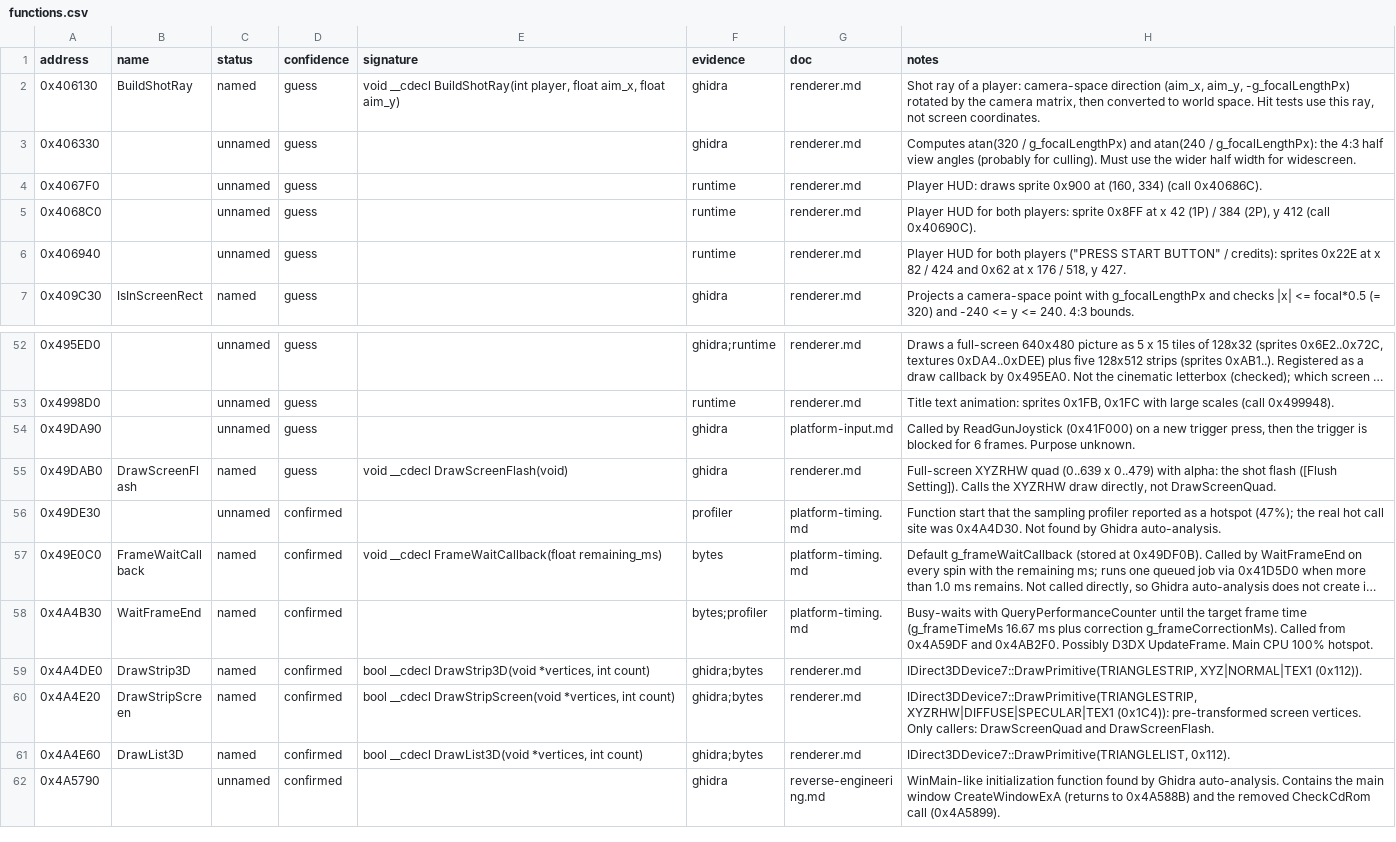
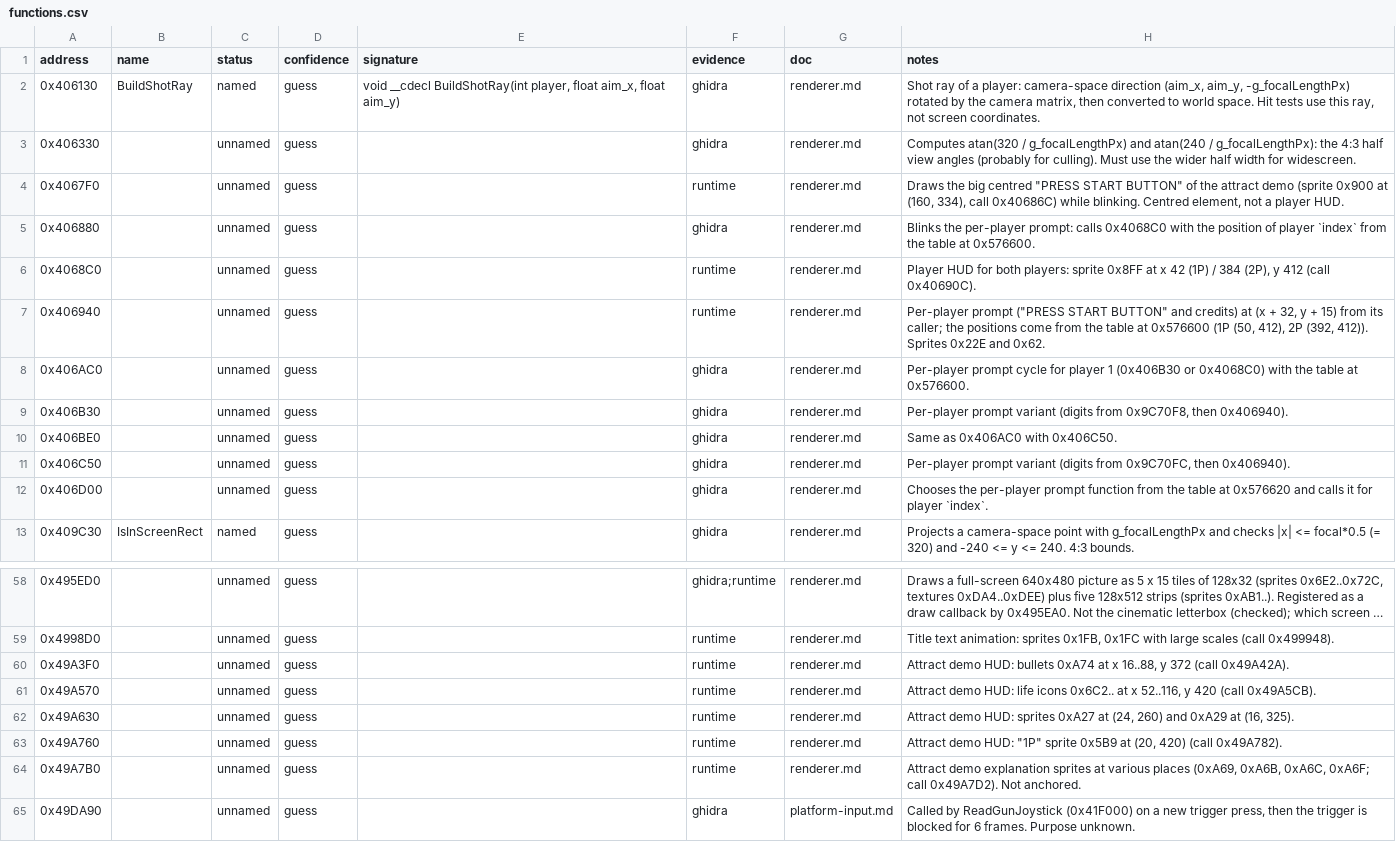
Before and after one commit to BangJeongHyeok/thod2-native, a CSV file: re/functions.csv, drawn as a sheet; only a part is shown, gaps mark what is left out; the shorter side is filled out with more unchanged rows; long unchanged cells end in ….

```diff
--- a/re/functions.csv
+++ b/re/functions.csv
@@ -3,5 +3,11 @@ address,name,status,confidence,signature,evidence,doc,notes
 0x406330,,unnamed,guess,,ghidra,renderer.md,Computes atan(320 / g_focalLengthPx) and atan(240 / g_focalLengthPx): the 4:3 half view angles (probably for culling). Must use the wider half width for widescreen.
-0x4067F0,,unnamed,guess,,runtime,renderer.md,"Player HUD: draws sprite 0x900 at (160, 334) (call 0x40686C)."
+0x4067F0,,unnamed,guess,,runtime,renderer.md,"Draws the big centred ""PRESS START BUTTON"" of the attract demo (sprite 0x900 at (160, 334), call 0x40686C) while blinking. Centred element, not a player HUD."
+0x406880,,unnamed,guess,,ghidra,renderer.md,Blinks the per-player prompt: calls 0x4068C0 with the position of player `index` from the table at 0x576600.
 0x4068C0,,unnamed,guess,,runtime,renderer.md,"Player HUD for both players: sprite 0x8FF at x 42 (1P) / 384 (2P), y 412 (call 0x40690C)."
-0x406940,,unnamed,guess,,runtime,renderer.md,"Player HUD for both players (""PRESS START BUTTON"" / credits): sprites 0x22E at x 82 / 424 and 0x62 at x 176 / 518, y 427."
+0x406940,,unnamed,guess,,runtime,renderer.md,"Per-player prompt (""PRESS START BUTTON"" and credits) at (x + 32, y + 15) from its caller; the positions come from the table at 0x576600 (1P (50, 412), 2P (392, 412)). Sprites 0x22E and 0x62."
+0x406AC0,,unnamed,guess,,ghidra,renderer.md,Per-player prompt cycle for player 1 (0x406B30 or 0x4068C0) with the table at 0x576600.
+0x406B30,,unnamed,guess,,ghidra,renderer.md,"Per-player prompt variant (digits from 0x9C70F8, then 0x406940)."
+0x406BE0,,unnamed,guess,,ghidra,renderer.md,Same as 0x406AC0 with 0x406C50.
+0x406C50,,unnamed,guess,,ghidra,renderer.md,"Per-player prompt variant (digits from 0x9C70FC, then 0x406940)."
+0x406D00,,unnamed,guess,,ghidra,renderer.md,Chooses the per-player prompt function from the table at 0x576620 and calls it for player `index`.
 0x409C30,IsInScreenRect,named,guess,,ghidra,renderer.md,Projects a camera-space point with g_focalLengthPx and checks |x| <= focal*0.5 (= 320) and -240 <= y <= 240. 4:3 bounds.
@@ -53,2 +59,7 @@ address,name,status,confidence,signature,evidence,doc,notes
 0x4998D0,,unnamed,guess,,runtime,renderer.md,"Title text animation: sprites 0x1FB, 0x1FC with large scales (call 0x499948)."
+0x49A3F0,,unnamed,guess,,runtime,renderer.md,"Attract demo HUD: bullets 0xA74 at x 16..88, y 372 (call 0x49A42A)."
+0x49A570,,unnamed,guess,,runtime,renderer.md,"Attract demo HUD: life icons 0x6C2.. at x 52..116, y 420 (call 0x49A5CB)."
+0x49A630,,unnamed,guess,,runtime,renderer.md,"Attract demo HUD: sprites 0xA27 at (24, 260) and 0xA29 at (16, 325)."
+0x49A760,,unnamed,guess,,runtime,renderer.md,"Attract demo HUD: ""1P"" sprite 0x5B9 at (20, 420) (call 0x49A782)."
+0x49A7B0,,unnamed,guess,,runtime,renderer.md,"Attract demo explanation sprites at various places (0xA69, 0xA6B, 0xA6C, 0xA6F; call 0x49A7D2). Not anchored."
 0x49DA90,,unnamed,guess,,ghidra,platform-input.md,"Called by ReadGunJoystick (0x41F000) on a new trigger press, then the trigger is blocked for 6 frames. Purpose unknown."
```
Also changed, not shown: re/globals.csv, 2 other files.
